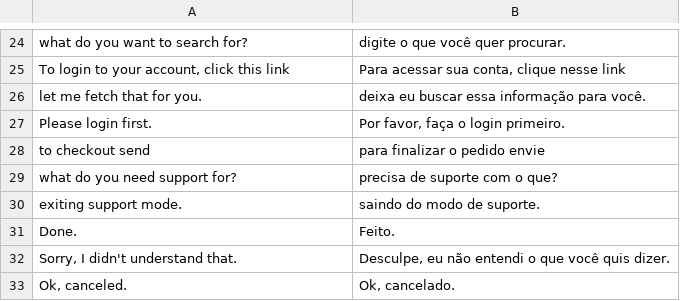
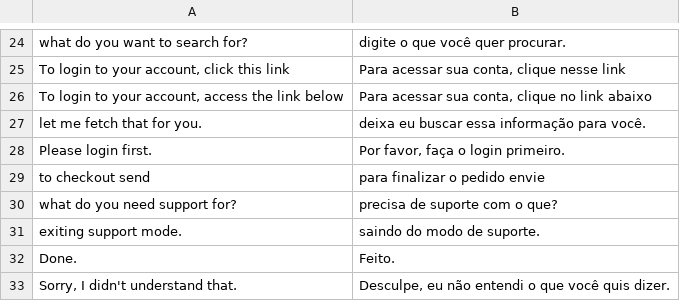
Before and after one commit to VectorxA/Magento-Chatbot, a CSV file: Magento-Root/app/locale/pt_BR/Werules_Chatbot.csv, drawn as a sheet; only a part is shown, gaps mark what is left out; the shorter side is filled out with more unchanged rows.

```diff
--- a/Magento-Root/app/locale/pt_BR/Werules_Chatbot.csv
+++ b/Magento-Root/app/locale/pt_BR/Werules_Chatbot.csv
@@ -25,2 +25,3 @@
 "To login to your account, click this link","Para acessar sua conta, clique nesse link"
+"To login to your account, access the link below","Para acessar sua conta, clique no link abaixo"
 "let me fetch that for you.","deixa eu buscar essa informação para você."
```
Also changed, not shown: Magento-Root/app/locale/en_US/Werules_Chatbot.csv, 2 other files.
